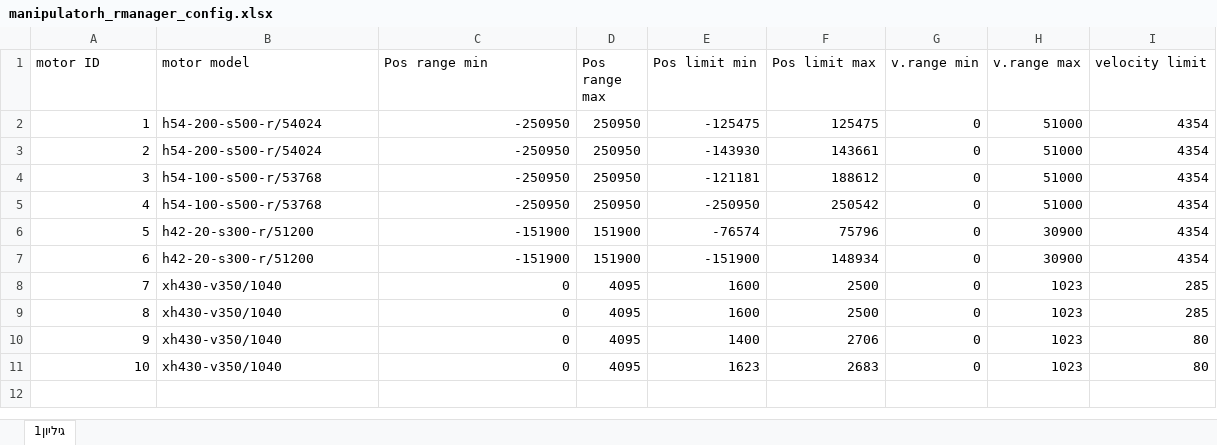
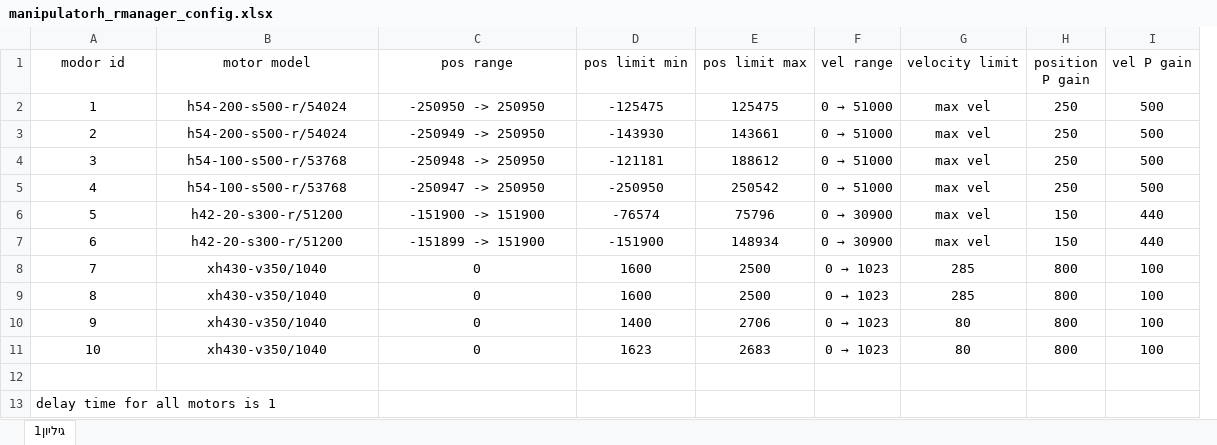
Before and after one commit to robotican/armadillo, an Excel workbook: armadillo2_hw/config/manipulatorh_rmanager_config.xlsx, sheet גיליון1, drawn as a sheet; values as stored, in another font and other column widths than the file's, no borders; removed rows and columns are numbered as before the commit, all else as after; the diff names each change by its address in the sheet, - before the commit and + after, or states it on an @@ line.

Commit message:
arm vels calibration

```diff
--- a/armadillo2_hw/config/manipulatorh_rmanager_config.xlsx (sheet גיליון1)
+++ b/armadillo2_hw/config/manipulatorh_rmanager_config.xlsx (sheet גיליון1)
-column D (Pos range max), rows 2-11: 250950 | 250950 | 250950 | 250950 | 151900 | 151900 | 4095 | 4095 | 4095 | 4095
-column G (v.range min), rows 2-11: all 0
-column H (v.range max), rows 2-11: 51000 | 51000 | 51000 | 51000 | 30900 | 30900 | 1023 | 1023 | 1023 | 1023
+column F (vel range), rows 2-11: 0 → 51000 | 0 → 51000 | 0 → 51000 | 0 → 51000 | 0 → 30900 | 0 → 30900 | 0 → 1023 | 0 → 1023 | 0 → 1023 | 0 → 1023
+column H (position P gain), rows 2-11: 250 | 250 | 250 | 250 | 150 | 150 | 800 | 800 | 800 | 800
+column I (vel P gain), rows 2-11: 500 | 500 | 500 | 500 | 440 | 440 | 100 | 100 | 100 | 100
@@ column A (modor id) renumbered in row 1 @@
-A1:C1 alignment: left
+A1:C1 alignment: center
-C1: Pos range min
+C1: pos range
-D1: Pos limit min
+D1: pos limit min
-D1:E1 alignment: left
+D1:E1 alignment: center
-E1: Pos limit max
+E1: pos limit max
-G1 alignment: left
+G1 alignment: center
-A2:A11 alignment: right
+A2:A11 alignment: center
-B2:B11 alignment: left
+B2:B11 alignment: center
-C2 (pos range): -250950
+C2 (pos range): -250950 -> 250950
-C2:C11 alignment: right
+C2:C11 alignment: center
-D2:E11 alignment: right
+D2:E11 alignment: center
-G2:G7 (velocity limit): 4354
+G2:G7 (velocity limit): max vel
-G2:G11 alignment: right
+G2:G11 alignment: center
-C3 (pos range): -250950
+C3 (pos range): -250949 -> 250950
-C4 (pos range): -250950
+C4 (pos range): -250948 -> 250950
-C5 (pos range): -250950
+C5 (pos range): -250947 -> 250950
-C6 (pos range): -151900
+C6 (pos range): -151900 -> 151900
-C7 (pos range): -151900
+C7 (pos range): -151899 -> 151900
+row 12: (empty)
+row 13: delay time for all motors is 1
```
